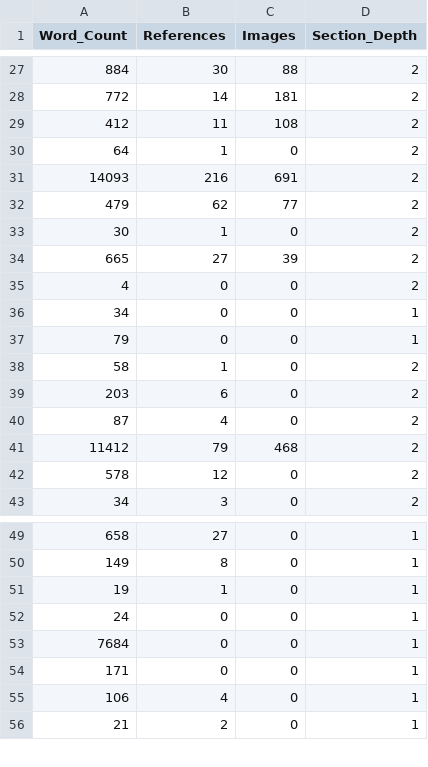
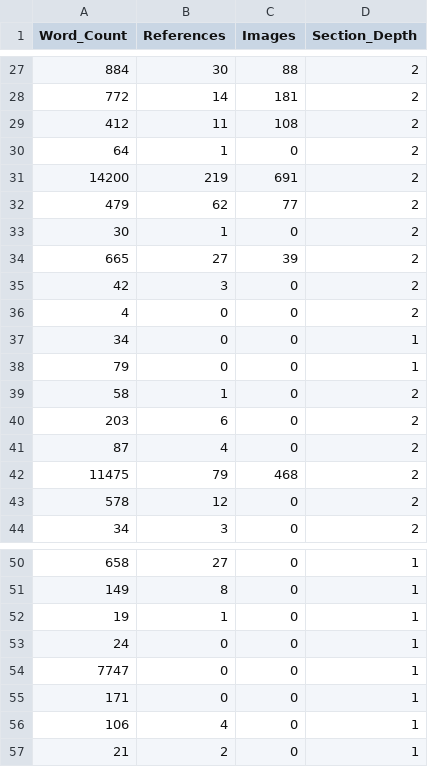
Before and after one commit to geraldmaboshe/mini-project, a CSV file: preprocessed_features.csv, drawn as a sheet; only a part is shown, gaps mark what is left out.

```diff
--- a/preprocessed_features.csv
+++ b/preprocessed_features.csv
@@ -30,3 +30,3 @@ Word_Count,References,Images,Section_Depth
 64,1,0,2
-14093,216,691,2
+14200,219,691,2
 479,62,77,2
@@ -34,2 +34,3 @@ Word_Count,References,Images,Section_Depth
 665,27,39,2
+42,3,0,2
 4,0,0,2
@@ -40,3 +41,3 @@ Word_Count,References,Images,Section_Depth
 87,4,0,2
-11412,79,468,2
+11475,79,468,2
 578,12,0,2
@@ -52,3 +53,3 @@ Word_Count,References,Images,Section_Depth
 24,0,0,1
-7684,0,0,1
+7747,0,0,1
 171,0,0,1
```
Also changed, not shown: raw_data.csv, zambian_wikipedia_completeness.csv, 2 other files.
